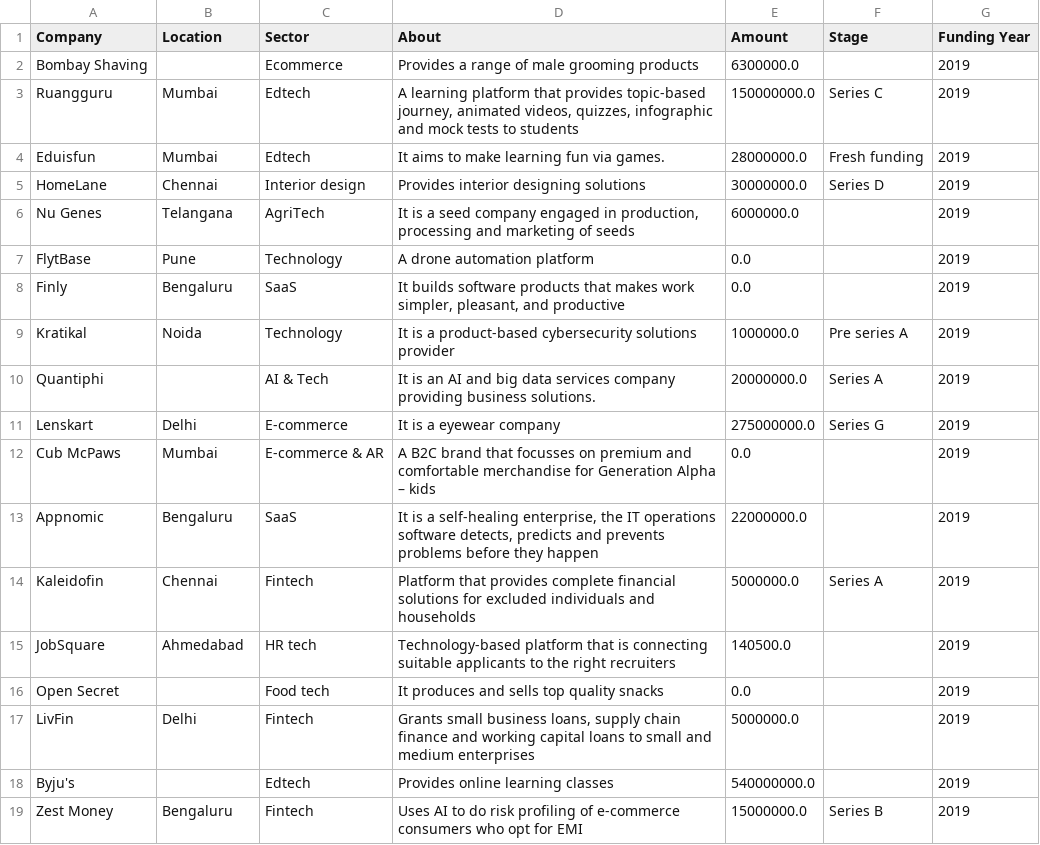
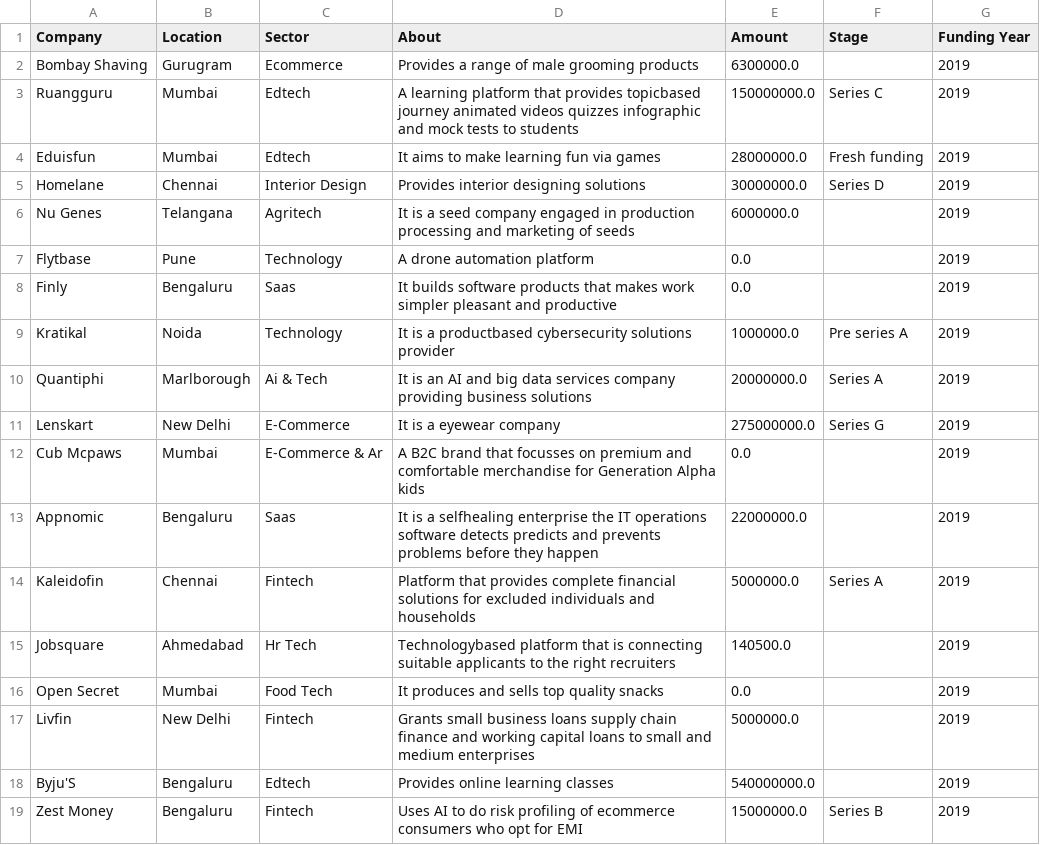
Before and after one commit to DzeBakuEso/stockholm_lp1_colla_project_sprint_1, a CSV file: df_19.csv, drawn as a sheet; only a part is shown; the diff covers the shown part only.

```diff
--- a/df_19.csv
+++ b/df_19.csv
@@ -1,19 +1,19 @@
 Company,Location,Sector,About,Amount,Stage,Funding Year
-Bombay Shaving,,Ecommerce,Provides a range of male grooming products,6300000.0,,2019
-Ruangguru,Mumbai,Edtech,"A learning platform that provides topic-based journey, animated videos, quizzes, infographic and mock tests to students",150000000.0,Series C,2019
-Eduisfun,Mumbai,Edtech,It aims to make learning fun via games.,28000000.0,Fresh funding,2019
-HomeLane,Chennai,Interior design,Provides interior designing solutions,30000000.0,Series D,2019
-Nu Genes,Telangana,AgriTech,"It is a seed company engaged in production, processing and marketing of seeds",6000000.0,,2019
-FlytBase,Pune,Technology,A drone automation platform,0.0,,2019
-Finly,Bengaluru,SaaS,"It builds software products that makes work simpler, pleasant, and productive",0.0,,2019
-Kratikal,Noida,Technology,It is a product-based cybersecurity solutions provider,1000000.0,Pre series A,2019
-Quantiphi,,AI & Tech,It is an AI and big data services company providing business solutions.,20000000.0,Series A,2019
-Lenskart,Delhi,E-commerce,It is a eyewear company,275000000.0,Series G,2019
-Cub McPaws,Mumbai,E-commerce & AR,A B2C  brand that focusses on premium and comfortable merchandise for Generation Alpha – kids,0.0,,2019
-Appnomic,Bengaluru,SaaS,"It is a self-healing enterprise, the IT operations software detects, predicts and prevents problems before they happen",22000000.0,,2019
+Bombay Shaving,Gurugram,Ecommerce,Provides a range of male grooming products,6300000.0,,2019
+Ruangguru,Mumbai,Edtech,A learning platform that provides topicbased journey animated videos quizzes infographic and mock tests to students,150000000.0,Series C,2019
+Eduisfun,Mumbai,Edtech,It aims to make learning fun via games,28000000.0,Fresh funding,2019
+Homelane,Chennai,Interior Design,Provides interior designing solutions,30000000.0,Series D,2019
+Nu Genes,Telangana,Agritech,It is a seed company engaged in production processing and marketing of seeds,6000000.0,,2019
+Flytbase,Pune,Technology,A drone automation platform,0.0,,2019
+Finly,Bengaluru,Saas,It builds software products that makes work simpler pleasant and productive,0.0,,2019
+Kratikal,Noida,Technology,It is a productbased cybersecurity solutions provider,1000000.0,Pre series A,2019
+Quantiphi,Marlborough,Ai & Tech,It is an AI and big data services company providing business solutions,20000000.0,Series A,2019
+Lenskart,New Delhi,E-Commerce,It is a eyewear company,275000000.0,Series G,2019
+Cub Mcpaws,Mumbai,E-Commerce & Ar,A B2C  brand that focusses on premium and comfortable merchandise for Generation Alpha  kids,0.0,,2019
+Appnomic,Bengaluru,Saas,It is a selfhealing enterprise the IT operations software detects predicts and prevents problems before they happen,22000000.0,,2019
 Kaleidofin,Chennai,Fintech,Platform that provides complete financial solutions for excluded individuals and households,5000000.0,Series A,2019
-JobSquare,Ahmedabad,HR tech,Technology-based platform that is connecting suitable applicants to the right recruiters,140500.0,,2019
-Open Secret,,Food tech,It produces and sells top quality snacks,0.0,,2019
-LivFin,Delhi,Fintech,"Grants small business loans, supply chain finance and working capital loans to small and medium enterprises",5000000.0,,2019
-Byju's,,Edtech,Provides online learning classes,540000000.0,,2019
-Zest Money,Bengaluru,Fintech,Uses AI to do risk profiling of e-commerce consumers who opt for EMI,15000000.0,Series B,2019
+Jobsquare,Ahmedabad,Hr Tech,Technologybased platform that is connecting suitable applicants to the right recruiters,140500.0,,2019
+Open Secret,Mumbai,Food Tech,It produces and sells top quality snacks,0.0,,2019
+Livfin,New Delhi,Fintech,Grants small business loans supply chain finance and working capital loans to small and medium enterprises,5000000.0,,2019
+Byju'S,Bengaluru,Edtech,Provides online learning classes,540000000.0,,2019
+Zest Money,Bengaluru,Fintech,Uses AI to do risk profiling of ecommerce consumers who opt for EMI,15000000.0,Series B,2019
```
Also changed, not shown: 101 edited cells elsewhere in this file, df18.csv, df_2020.csv, 3 other files.
